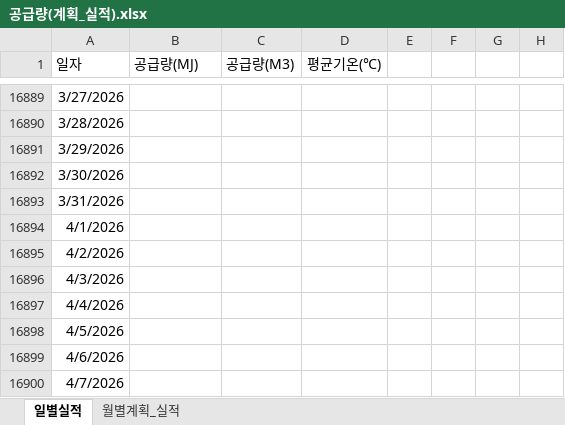
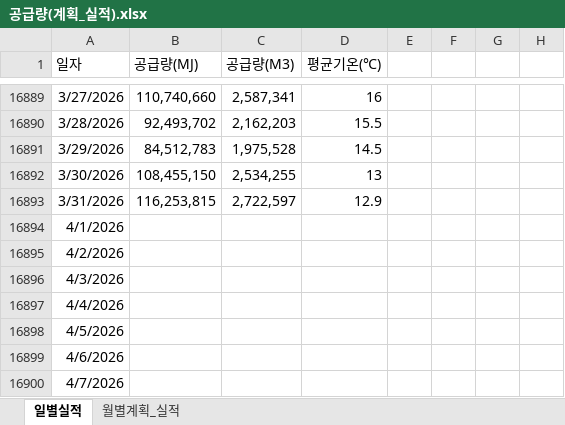
Before and after one commit to Han11112222/Gas-Supply-Forecast-Business-Plan, an Excel workbook: 공급량(계획_실적).xlsx, sheet 일별실적, drawn as a sheet; only a part is shown, gaps mark what is left out; values as stored, in another font and other column widths than the file's, no borders; the diff covers the shown part only; the diff names each change by its address in the sheet, - before the commit and + after, or states it on an @@ line.

```diff
--- a/공급량(계획_실적).xlsx (sheet 일별실적)
+++ b/공급량(계획_실적).xlsx (sheet 일별실적)
-B16889 (공급량(MJ)): (empty)
+B16889 (공급량(MJ)): 110,740,660
-C16889 (공급량(M3)): (empty)
+C16889 (공급량(M3)): 2,587,341
-D16889 (평균기온(℃)): (empty)
+D16889 (평균기온(℃)): 16
-B16890 (공급량(MJ)): (empty)
+B16890 (공급량(MJ)): 92,493,702
-C16890 (공급량(M3)): (empty)
+C16890 (공급량(M3)): 2,162,203
-D16890 (평균기온(℃)): (empty)
+D16890 (평균기온(℃)): 15.5
-B16891 (공급량(MJ)): (empty)
+B16891 (공급량(MJ)): 84,512,783
-C16891 (공급량(M3)): (empty)
+C16891 (공급량(M3)): 1,975,528
-D16891 (평균기온(℃)): (empty)
+D16891 (평균기온(℃)): 14.5
-B16892 (공급량(MJ)): (empty)
+B16892 (공급량(MJ)): 108,455,150
-C16892 (공급량(M3)): (empty)
+C16892 (공급량(M3)): 2,534,255
-D16892 (평균기온(℃)): (empty)
+D16892 (평균기온(℃)): 13
-B16893 (공급량(MJ)): (empty)
+B16893 (공급량(MJ)): 116,253,815
-C16893 (공급량(M3)): (empty)
+C16893 (공급량(M3)): 2,722,597
-D16893 (평균기온(℃)): (empty)
+D16893 (평균기온(℃)): 12.9
```
Also changed, not shown: 31 edited cells and cell formats elsewhere in this sheet.
